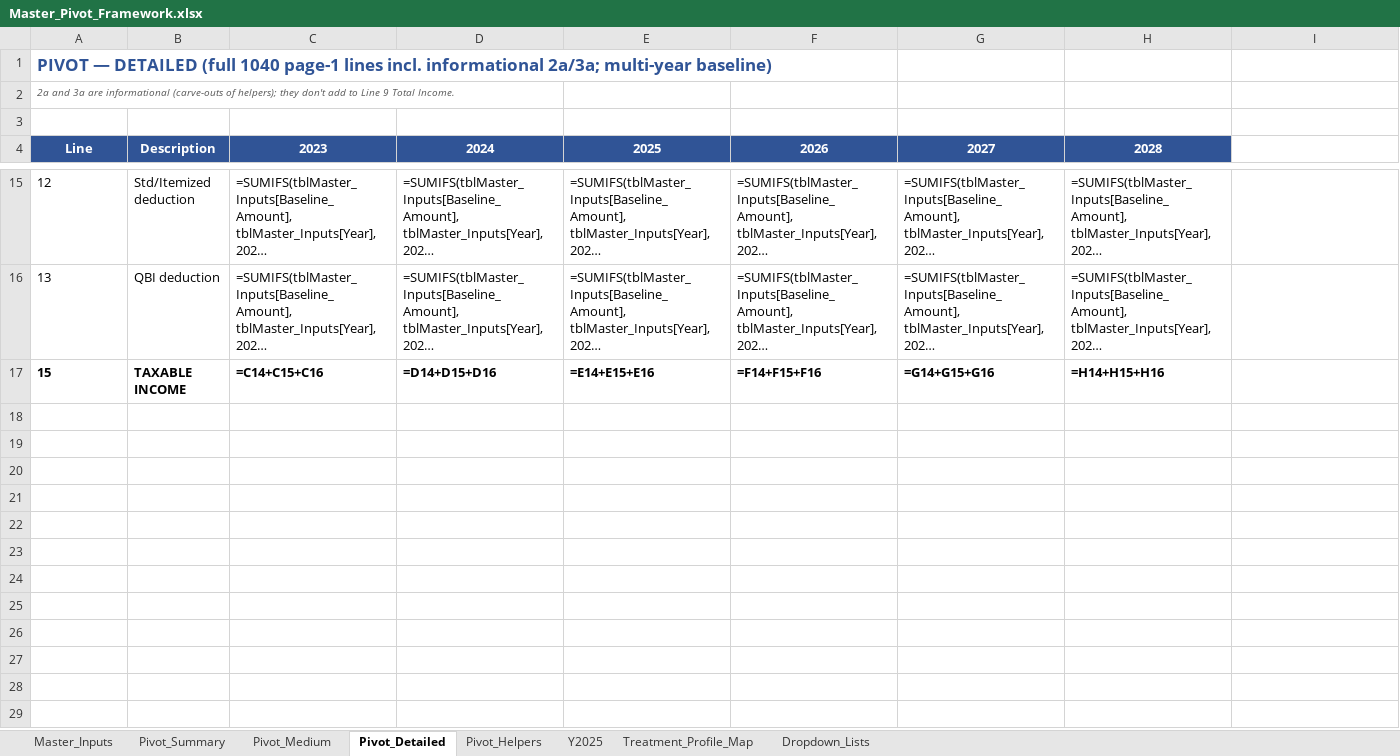
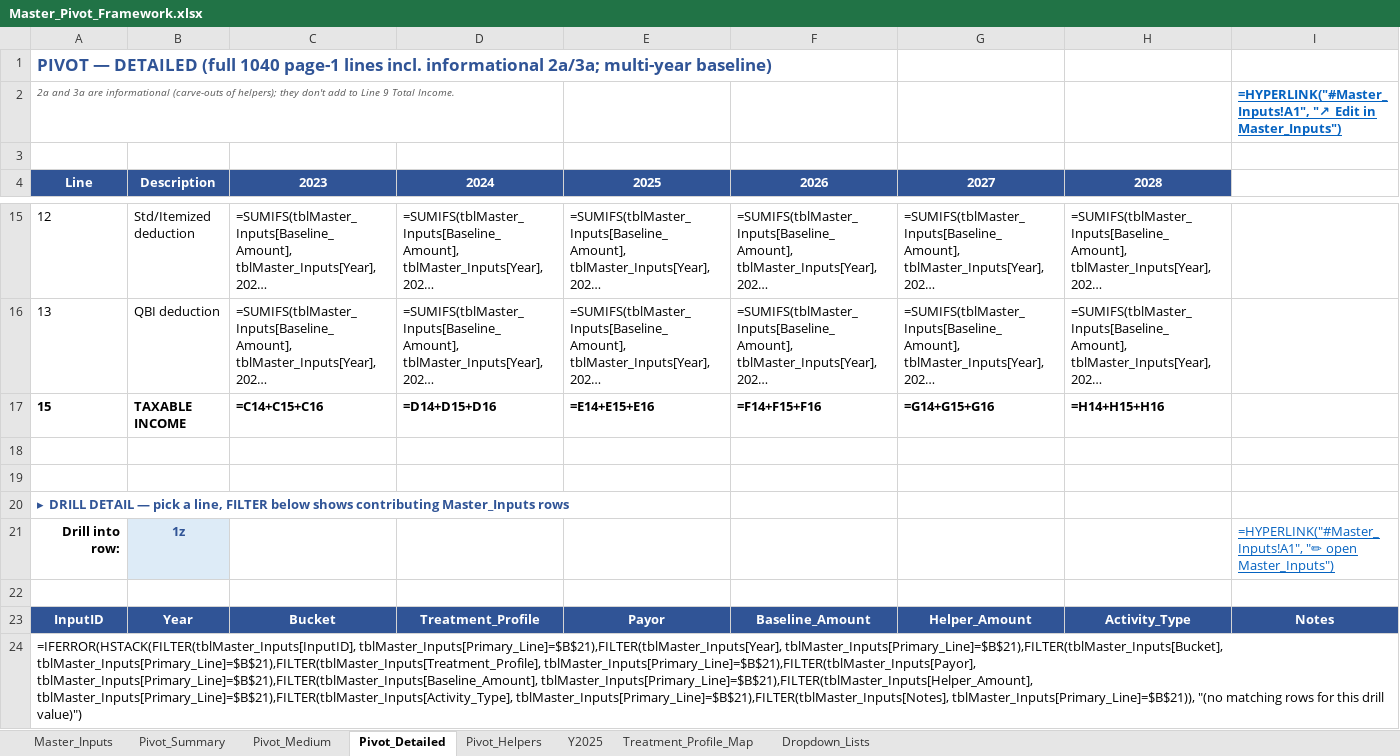
Before and after one commit to smj1058/1040-Comprehnensive, an Excel workbook: docs/Master_Pivot_Framework.xlsx, sheet Pivot_Detailed, drawn as a sheet; only a part is shown, gaps mark what is left out; long unchanged cells end in …; values as stored, in another font and other column widths than the file's, no borders; formulas without a stored value are shown as written; the diff names each change by its address in the sheet, - before the commit and + after, or states it on an @@ line.

```diff
--- a/docs/Master_Pivot_Framework.xlsx (sheet Pivot_Detailed)
+++ b/docs/Master_Pivot_Framework.xlsx (sheet Pivot_Detailed)
-I2: (empty)
+I2: =HYPERLINK("#Master_Inputs!A1", "↗ Edit in Master_Inputs")
+row 18: (empty)
+row 19: (empty)
+row 20: ▸ DRILL DETAIL — pick a line, FILTER below shows contributing Master_Inputs rows
+row 21: Drill into row: | 1z |  |  |  |  |  |  | =HYPERLINK("#Master_Inputs!A1", "✏ open Master_Inputs")
+row 22: (empty)
+row 23: InputID | Year | Bucket | Treatment_Profile | Payor | Baseline_Amount | Helper_Amount | Activity_Type | Notes
+row 24: =IFERROR(HSTACK(FILTER(tblMaster_Inputs[InputID], tblMaster_Inputs[Primary_Line]=$B$21),FILTER(tblMaster_Inputs[Year], tblMaster_Inputs[Primary_Line]=$B$21),FILTER(tblMaster_Inputs[Bucket], tblMaster_Inputs[Primary_Line]=$B$21),FILTER(tblMaster_Inputs[Treatment_Profile], tblMaster_Inputs[Primary_Line]=$B$21),FILTER(tblMaster_Inputs[Payor], tblMaster_Inputs[Primary_Line]=$B$21),FILTER(tblMaster_Inputs[Baseline_Amount], tblMaster_Inputs[Primary_Line]=$B$21),FILTER(tblMaster_Inputs[Helper_Amount], tblMaster_Inputs[Primary_Line]=$B$21),FILTER(tblMaster_Inputs[Activity_Type], tblMaster_Inputs[Primary_Line]=$B$21),FILTER(tblMaster_Inputs[Notes], tblMaster_Inputs[Primary_Line]=$B$21)), "(no matching rows for this drill value)")
```
Also changed, not shown: sheet Pivot_Summary, sheet Pivot_Helpers, sheet Pivot_Medium, 2 other files.
